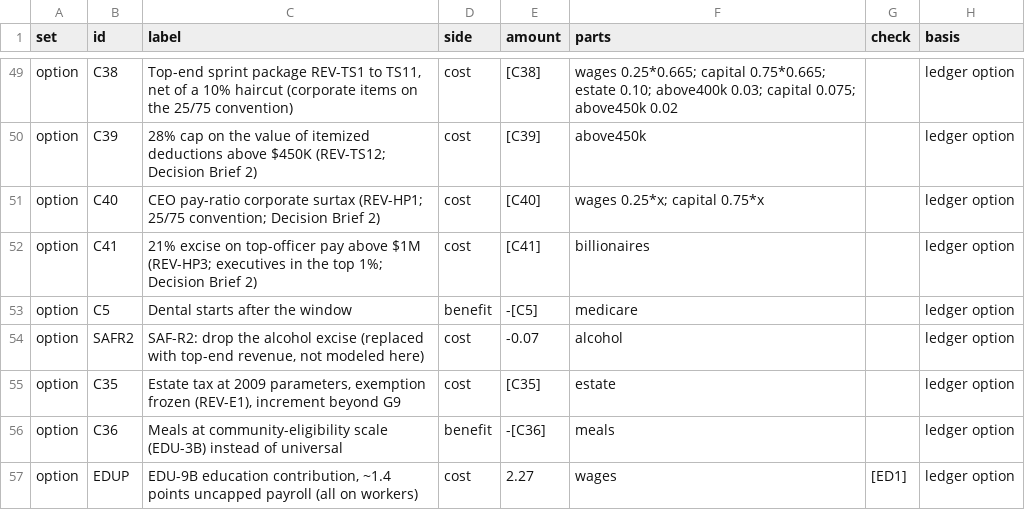
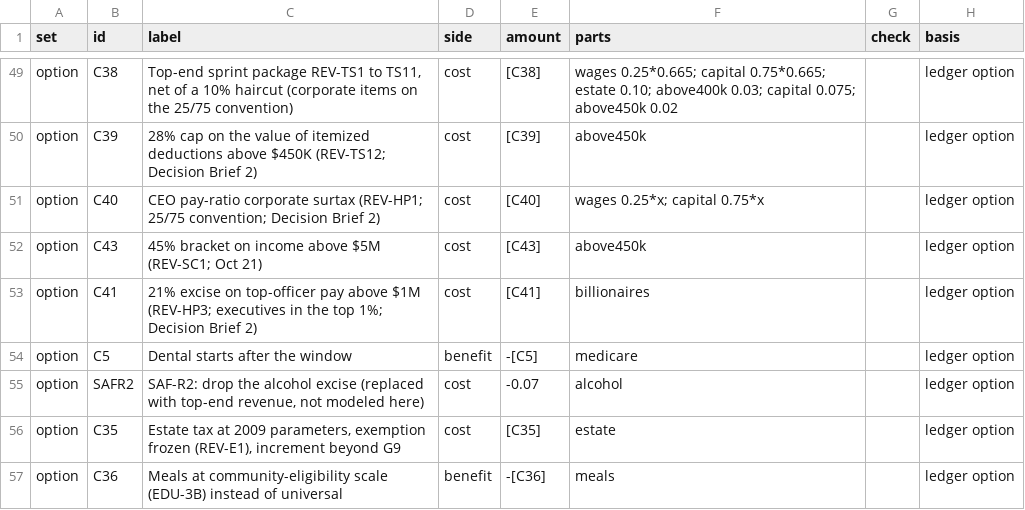
Before and after one commit to fm58cn6g4d-stack/project-2050, a CSV file: index/data/inputs/incidence-rows.csv, drawn as a sheet; only a part is shown, gaps mark what is left out; the shorter side is filled out with more unchanged rows; the diff names each change by its address in the sheet, - before the commit and + after, or states it on an @@ line.

```diff
--- a/index/data/inputs/incidence-rows.csv
+++ b/index/data/inputs/incidence-rows.csv
+row 52: option | C43 | 45% bracket on income above $5M (REV-SC1; Oct 21) | cost | [C43] | above450k |  | ledger option
```
Also changed, not shown: index/data/fiscal-paths.csv, index/data/inputs/fiscal-profiles.csv, 17 other files.
